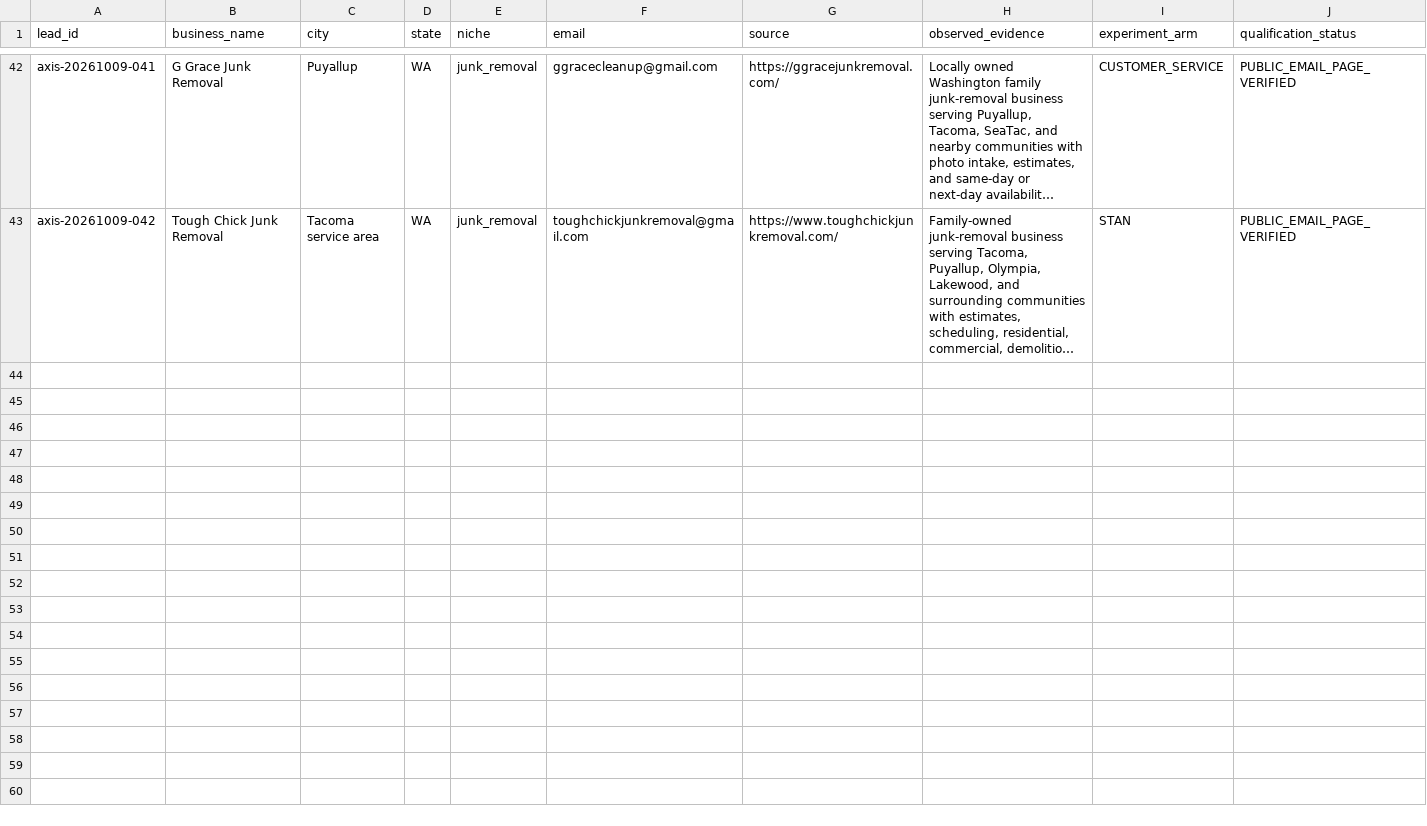
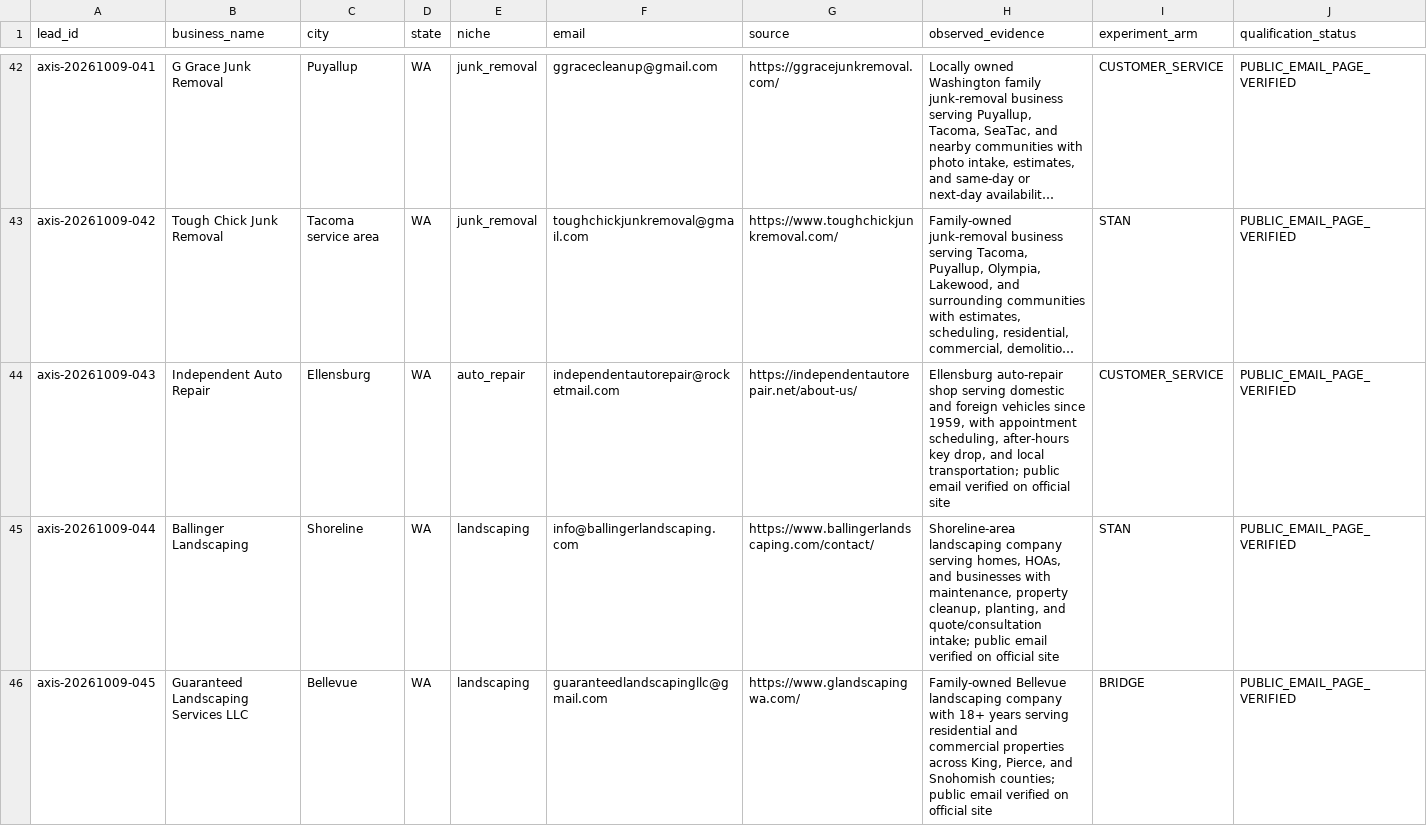
Before and after one commit to 1oldguyinaz-glitch/Master-Promt, a CSV file: axis-omni-commerce/data/leads/2026-09-29-recovery-candidates-1829.csv, drawn as a sheet; only a part is shown, gaps mark what is left out; long unchanged cells end in …; rows hold the shown columns only; the diff names each change by its address in the sheet, - before the commit and + after, or states it on an @@ line.

Commit message:
Queue verified Washington leads for 2026-10-09 1302 run

```diff
--- a/axis-omni-commerce/data/leads/2026-09-29-recovery-candidates-1829.csv
+++ b/axis-omni-commerce/data/leads/2026-09-29-recovery-candidates-1829.csv
+row 44: axis-20261009-043 | Independent Auto Repair | Ellensburg | WA | auto_repair | independentautorepair@rocketmail.com | https://independentautorepair.net/about-us/ | Ellensburg auto-repair shop serving domestic and foreign vehicles since 1959, with appointment scheduling, after-hours key drop, and local transportation; public email verified on official site | CUSTOMER_SERVICE | PUBLIC_EMAIL_PAGE_VERIFIED
+row 45: axis-20261009-044 | Ballinger Landscaping | Shoreline | WA | landscaping | info@ballingerlandscaping.com | https://www.ballingerlandscaping.com/contact/ | Shoreline-area landscaping company serving homes, HOAs, and businesses with maintenance, property cleanup, planting, and quote/consultation intake; public email verified on official site | STAN | PUBLIC_EMAIL_PAGE_VERIFIED
+row 46: axis-20261009-045 | Guaranteed Landscaping Services LLC | Bellevue | WA | landscaping | guaranteedlandscapingllc@gmail.com | https://www.glandscapingwa.com/ | Family-owned Bellevue landscaping company with 18+ years serving residential and commercial properties across King, Pierce, and Snohomish counties; public email verified on official site | BRIDGE | PUBLIC_EMAIL_PAGE_VERIFIED
```
